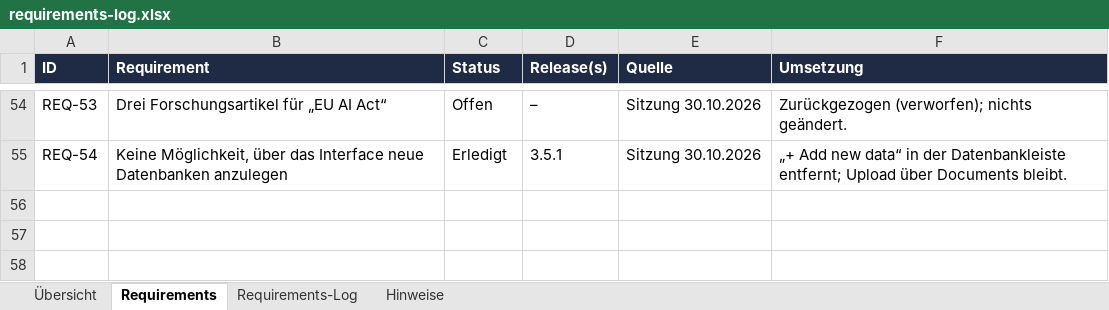
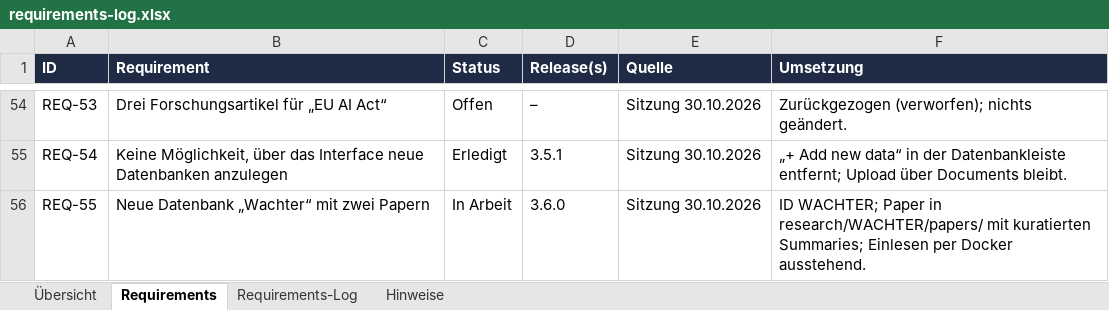
Before and after one commit to ProDigi-Repo/ALITA, an Excel workbook: docs/requirements-log.xlsx, sheet Requirements, drawn as a sheet; only a part is shown, gaps mark what is left out; values as stored, in another font and other column widths than the file's, no borders; conditional formats not drawn; the diff names each change by its address in the sheet, - before the commit and + after, or states it on an @@ line.

```diff
--- a/docs/requirements-log.xlsx (sheet Requirements)
+++ b/docs/requirements-log.xlsx (sheet Requirements)
+row 56: REQ-55 | Neue Datenbank „Wachter“ mit zwei Papern | In Arbeit | 3.6.0 | Sitzung 30.10.2026 | ID WACHTER; Paper in research/WACHTER/papers/ mit kuratierten Summaries; Einlesen per Docker ausstehend.
```
Also changed, not shown: sheet Requirements-Log, sheet Hinweise, 14 other files.
